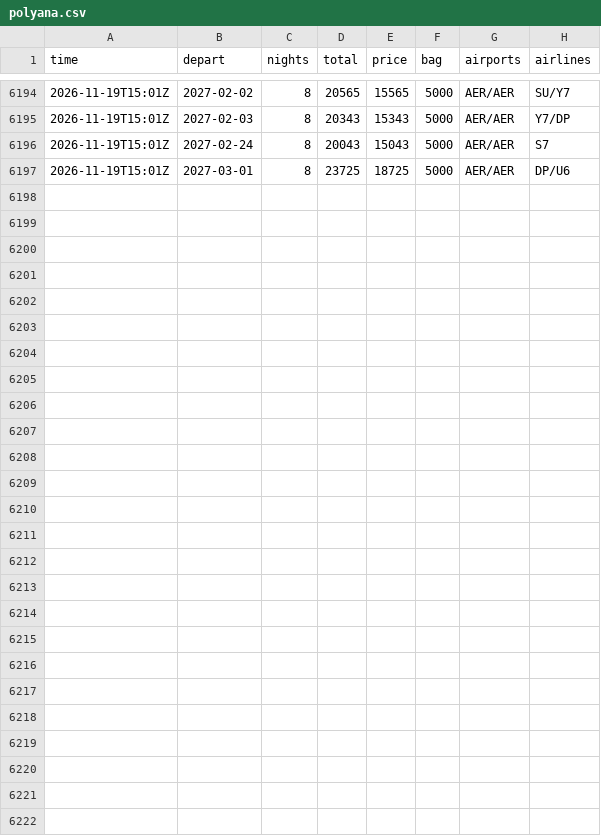
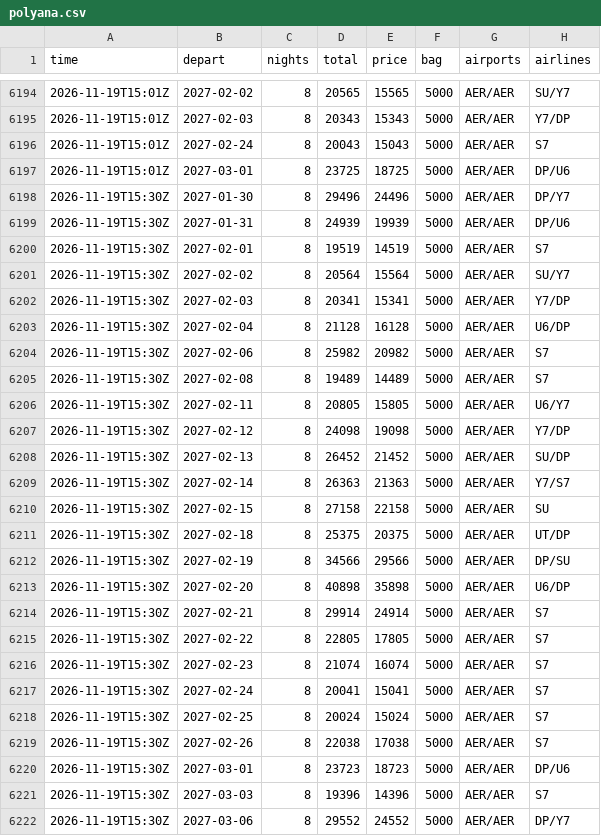
Before and after one commit to JohnLennon000/ski-tickets, a CSV file: docs/data/trips/polyana.csv, drawn as a sheet; only a part is shown, gaps mark what is left out.

```diff
--- a/docs/data/trips/polyana.csv
+++ b/docs/data/trips/polyana.csv
@@ -6197 +6197,26 @@ time,depart,nights,total,price,bag,airports,airlines
 2026-11-19T15:01Z,2027-03-01,8,23725,18725,5000,AER/AER,DP/U6
+2026-11-19T15:30Z,2027-01-30,8,29496,24496,5000,AER/AER,DP/Y7
+2026-11-19T15:30Z,2027-01-31,8,24939,19939,5000,AER/AER,DP/U6
+2026-11-19T15:30Z,2027-02-01,8,19519,14519,5000,AER/AER,S7
+2026-11-19T15:30Z,2027-02-02,8,20564,15564,5000,AER/AER,SU/Y7
+2026-11-19T15:30Z,2027-02-03,8,20341,15341,5000,AER/AER,Y7/DP
+2026-11-19T15:30Z,2027-02-04,8,21128,16128,5000,AER/AER,U6/DP
+2026-11-19T15:30Z,2027-02-06,8,25982,20982,5000,AER/AER,S7
+2026-11-19T15:30Z,2027-02-08,8,19489,14489,5000,AER/AER,S7
+2026-11-19T15:30Z,2027-02-11,8,20805,15805,5000,AER/AER,U6/Y7
+2026-11-19T15:30Z,2027-02-12,8,24098,19098,5000,AER/AER,Y7/DP
+2026-11-19T15:30Z,2027-02-13,8,26452,21452,5000,AER/AER,SU/DP
+2026-11-19T15:30Z,2027-02-14,8,26363,21363,5000,AER/AER,Y7/S7
+2026-11-19T15:30Z,2027-02-15,8,27158,22158,5000,AER/AER,SU
+2026-11-19T15:30Z,2027-02-18,8,25375,20375,5000,AER/AER,UT/DP
+2026-11-19T15:30Z,2027-02-19,8,34566,29566,5000,AER/AER,DP/SU
+2026-11-19T15:30Z,2027-02-20,8,40898,35898,5000,AER/AER,U6/DP
+2026-11-19T15:30Z,2027-02-21,8,29914,24914,5000,AER/AER,S7
+2026-11-19T15:30Z,2027-02-22,8,22805,17805,5000,AER/AER,S7
+2026-11-19T15:30Z,2027-02-23,8,21074,16074,5000,AER/AER,S7
+2026-11-19T15:30Z,2027-02-24,8,20041,15041,5000,AER/AER,S7
+2026-11-19T15:30Z,2027-02-25,8,20024,15024,5000,AER/AER,S7
+2026-11-19T15:30Z,2027-02-26,8,22038,17038,5000,AER/AER,S7
+2026-11-19T15:30Z,2027-03-01,8,23723,18723,5000,AER/AER,DP/U6
+2026-11-19T15:30Z,2027-03-03,8,19396,14396,5000,AER/AER,S7
+2026-11-19T15:30Z,2027-03-06,8,29552,24552,5000,AER/AER,DP/Y7
```
Also changed, not shown: docs/data/trips/caucasus.csv, docs/data/trips/gorny.csv, 6 other files.
